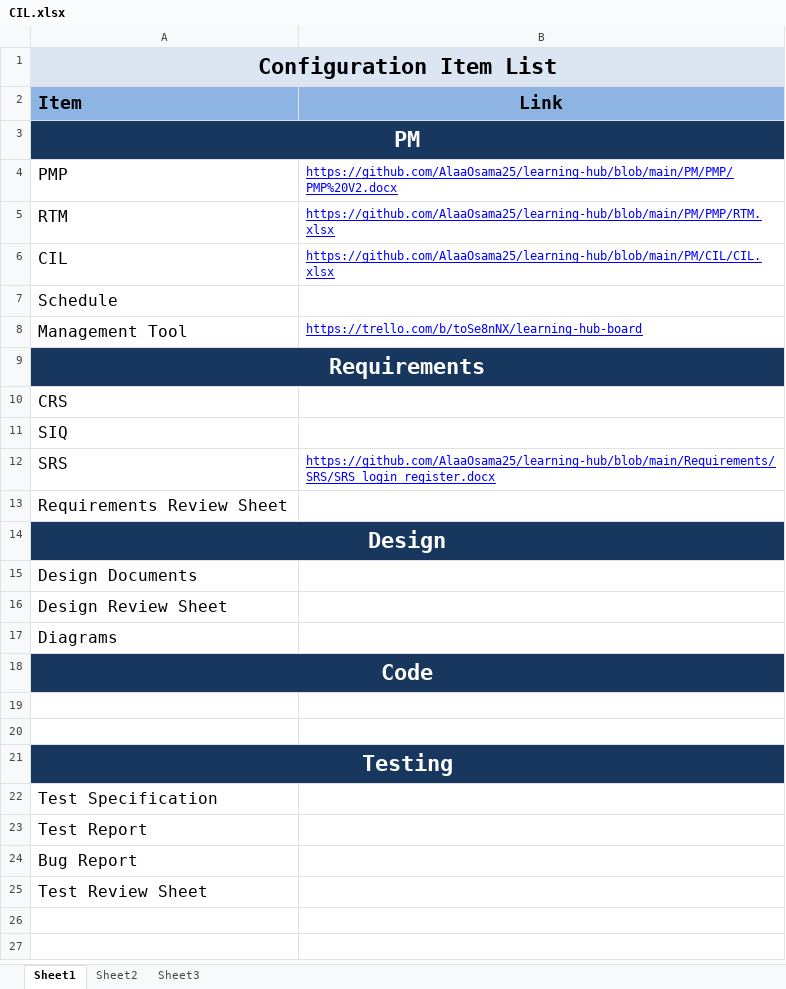
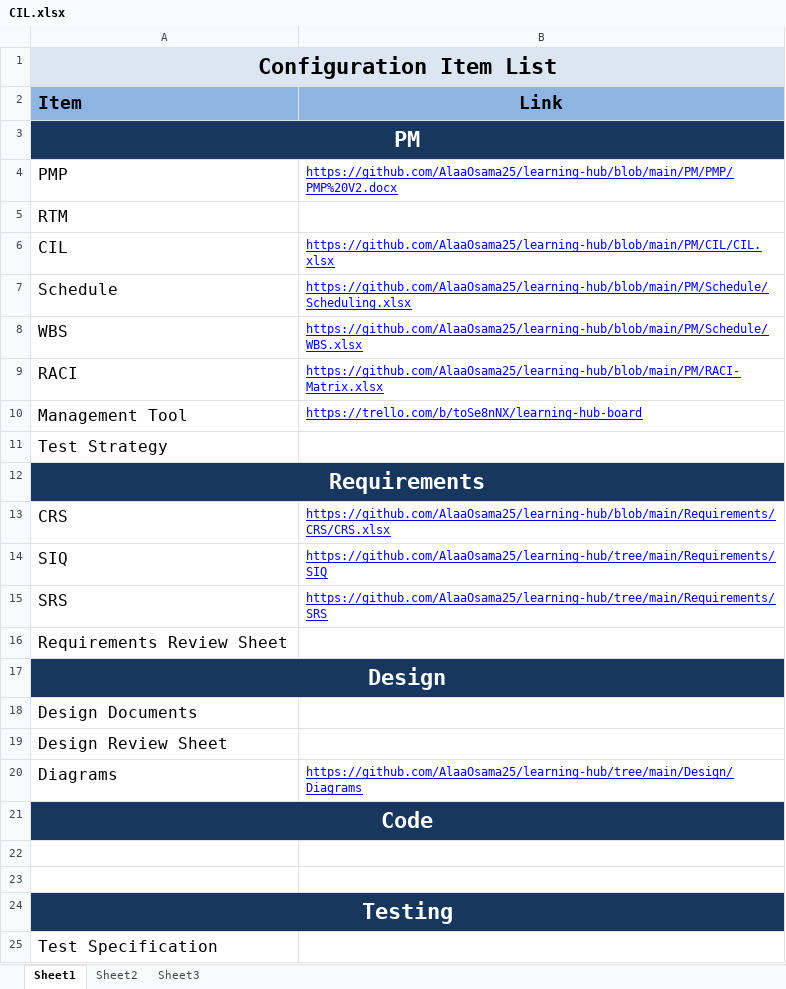
Before and after one commit to Moataz199654/learning-hub, an Excel workbook: PM/CIL/CIL.xlsx, sheet Sheet1, drawn as a sheet; only a part is shown; the shorter side is filled out with more unchanged rows; values as stored, in another font and other column widths than the file's, no borders; addresses are those after the commit; the diff names each change by its address in the sheet, - before the commit and + after, or states it on an @@ line.

Commit message:
Added CIL & Test Strategy

```diff
--- a/PM/CIL/CIL.xlsx (sheet Sheet1)
+++ b/PM/CIL/CIL.xlsx (sheet Sheet1)
-B5 (Link): https://github.com/AlaaOsama25/learning-hub/blob/main/PM/PMP/RTM.xlsx
+B5 (Link): (empty)
-B7 (Link): (empty)
+B7 (Link): https://github.com/AlaaOsama25/learning-hub/blob/main/PM/Schedule/Scheduling.xlsx
+row 8: WBS | https://github.com/AlaaOsama25/learning-hub/blob/main/PM/Schedule/WBS.xlsx
+row 9: RACI | https://github.com/AlaaOsama25/learning-hub/blob/main/PM/RACI-Matrix.xlsx
+row 11: Test Strategy
-B13 (Link): (empty)
+B13 (Link): https://github.com/AlaaOsama25/learning-hub/blob/main/Requirements/CRS/CRS.xlsx
-B14 (Link): (empty)
+B14 (Link): https://github.com/AlaaOsama25/learning-hub/tree/main/Requirements/SIQ
-B15 (Link): https://github.com/AlaaOsama25/learning-hub/blob/main/Requirements/SRS/SRS_login_register.docx
+B15 (Link): https://github.com/AlaaOsama25/learning-hub/tree/main/Requirements/SRS
-B20 (Link): (empty)
+B20 (Link): https://github.com/AlaaOsama25/learning-hub/tree/main/Design/Diagrams
```
Also changed, not shown: 1 other file.
